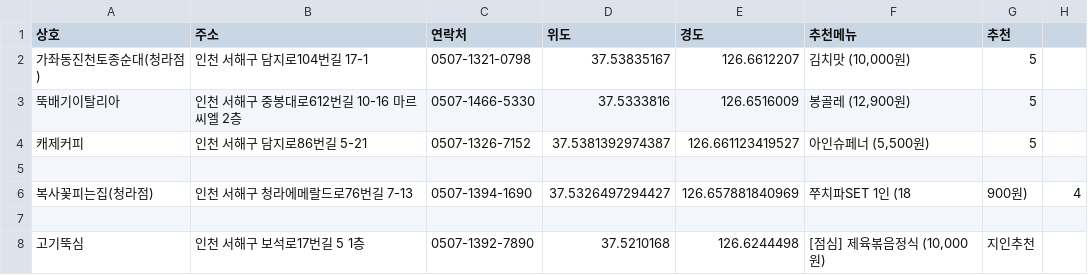
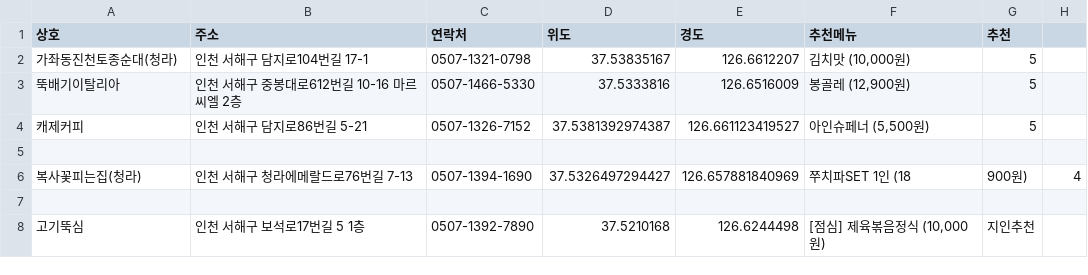
Before and after one commit to lih0606/goodeat, a CSV file: list.csv, drawn as a sheet.

Commit message:
Update list.csv

```diff
--- a/list.csv
+++ b/list.csv
@@ -1,3 +1,3 @@
 상호,주소,연락처,위도,경도,추천메뉴,추천
-가좌동진천토종순대(청라점),인천 서해구 담지로104번길 17-1,0507-1321-0798,37.53835167,126.6612207,"김치맛 (10,000원)",5
+가좌동진천토종순대(청라),인천 서해구 담지로104번길 17-1,0507-1321-0798,37.53835167,126.6612207,"김치맛 (10,000원)",5
 뚝배기이탈리아,인천 서해구 중봉대로612번길 10-16 마르씨엘 2층,0507-1466-5330,37.5333816,126.6516009,"봉골레 (12,900원)",5
@@ -5,3 +5,3 @@
 
-복사꽃피는집(청라점),인천 서해구 청라에메랄드로76번길 7-13,0507-1394-1690,37.5326497294427,126.657881840969,쭈치파SET 1인 (18,900원),4
+복사꽃피는집(청라),인천 서해구 청라에메랄드로76번길 7-13,0507-1394-1690,37.5326497294427,126.657881840969,쭈치파SET 1인 (18,900원),4
 
```
